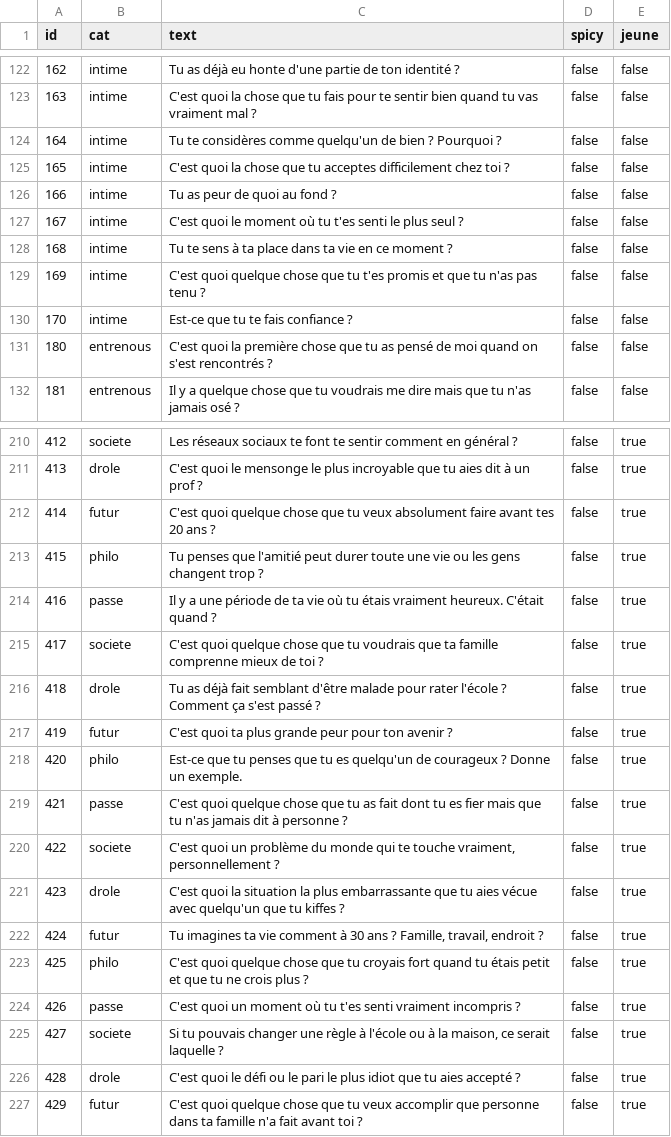
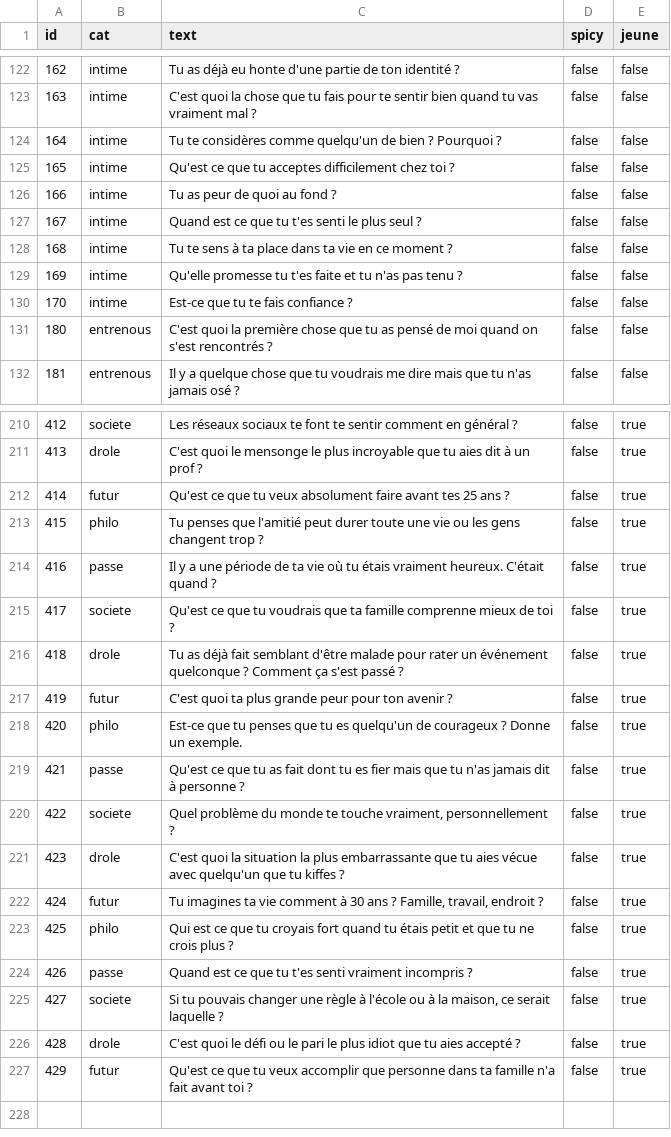
Before and after one commit to MajinRay/entrenous, a CSV file: livrables/questions.csv, drawn as a sheet; only a part is shown, gaps mark what is left out; the diff covers the shown part only.

```diff
--- a/livrables/questions.csv
+++ b/livrables/questions.csv
@@ -124,7 +124,7 @@ id,cat,text,spicy,jeune
 164,intime,"Tu te considères comme quelqu'un de bien ? Pourquoi ?",false,false
-165,intime,"C'est quoi la chose que tu acceptes difficilement chez toi ?",false,false
+165,intime,"Qu'est ce que tu acceptes difficilement chez toi ?",false,false
 166,intime,"Tu as peur de quoi au fond ?",false,false
-167,intime,"C'est quoi le moment où tu t'es senti le plus seul ?",false,false
+167,intime,"Quand est ce que tu t'es senti le plus seul ?",false,false
 168,intime,"Tu te sens à ta place dans ta vie en ce moment ?",false,false
-169,intime,"C'est quoi quelque chose que tu t'es promis et que tu n'as pas tenu ?",false,false
+169,intime,"Qu'elle promesse tu t'es faite et tu n'as pas tenu ?",false,false
 170,intime,"Est-ce que tu te fais confiance ?",false,false
@@ -211,17 +211,17 @@ id,cat,text,spicy,jeune
 413,drole,"C'est quoi le mensonge le plus incroyable que tu aies dit à un prof ?",false,true
-414,futur,"C'est quoi quelque chose que tu veux absolument faire avant tes 20 ans ?",false,true
+414,futur,"Qu'est ce que tu veux absolument faire avant tes 25 ans ?",false,true
 415,philo,"Tu penses que l'amitié peut durer toute une vie ou les gens changent trop ?",false,true
 416,passe,"Il y a une période de ta vie où tu étais vraiment heureux. C'était quand ?",false,true
-417,societe,"C'est quoi quelque chose que tu voudrais que ta famille comprenne mieux de toi ?",false,true
-418,drole,"Tu as déjà fait semblant d'être malade pour rater l'école ? Comment ça s'est passé ?",false,true
+417,societe,"Qu'est ce que tu voudrais que ta famille comprenne mieux de toi ?",false,true
+418,drole,"Tu as déjà fait semblant d'être malade pour rater un événement quelconque ? Comment ça s'est passé ?",false,true
 419,futur,"C'est quoi ta plus grande peur pour ton avenir ?",false,true
 420,philo,"Est-ce que tu penses que tu es quelqu'un de courageux ? Donne un exemple.",false,true
-421,passe,"C'est quoi quelque chose que tu as fait dont tu es fier mais que tu n'as jamais dit à personne ?",false,true
-422,societe,"C'est quoi un problème du monde qui te touche vraiment, personnellement ?",false,true
+421,passe,"Qu'est ce que tu as fait dont tu es fier mais que tu n'as jamais dit à personne ?",false,true
+422,societe,"Quel problème du monde te touche vraiment, personnellement ?",false,true
 423,drole,"C'est quoi la situation la plus embarrassante que tu aies vécue avec quelqu'un que tu kiffes ?",false,true
 424,futur,"Tu imagines ta vie comment à 30 ans ? Famille, travail, endroit ?",false,true
-425,philo,"C'est quoi quelque chose que tu croyais fort quand tu étais petit et que tu ne crois plus ?",false,true
-426,passe,"C'est quoi un moment où tu t'es senti vraiment incompris ?",false,true
+425,philo,"Qui est ce que tu croyais fort quand tu étais petit et que tu ne crois plus ?",false,true
+426,passe,"Quand est ce que tu t'es senti vraiment incompris ?",false,true
 427,societe,"Si tu pouvais changer une règle à l'école ou à la maison, ce serait laquelle ?",false,true
 428,drole,"C'est quoi le défi ou le pari le plus idiot que tu aies accepté ?",false,true
-429,futur,"C'est quoi quelque chose que tu veux accomplir que personne dans ta famille n'a fait avant toi ?",false,true
+429,futur,"Qu'est ce que tu veux accomplir que personne dans ta famille n'a fait avant toi ?",false,true
```
Also changed, not shown: 21 edited cells elsewhere in this file.
